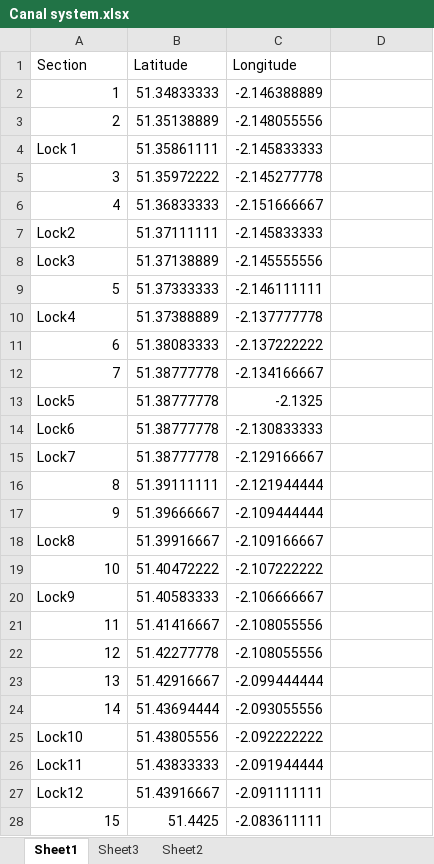
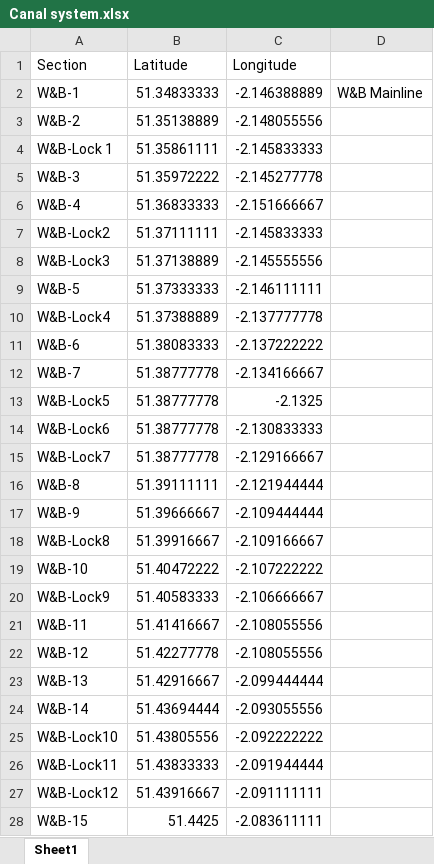
Before and after one commit to LauraS-C/Canals, an Excel workbook: KA_Data/Canal system.xlsx, sheet Sheet1, drawn as a sheet; only a part is shown; values as stored, in another font and other column widths than the file's, no borders; the diff covers the shown part only; the diff names each change by its address in the sheet, - before the commit and + after, or states it on an @@ line.

```diff
--- a/KA_Data/Canal system.xlsx (sheet Sheet1)
+++ b/KA_Data/Canal system.xlsx (sheet Sheet1)
-sheet tab: Sheet3
-sheet tab: Sheet2
-A2 (Section): 1
+A2 (Section): W&B-1
-D2: (empty)
+D2: W&B Mainline
-A3 (Section): 2
+A3 (Section): W&B-2
-A4 (Section): Lock 1
+A4 (Section): W&B-Lock 1
-A5 (Section): 3
+A5 (Section): W&B-3
-A6 (Section): 4
+A6 (Section): W&B-4
-A7 (Section): Lock2
+A7 (Section): W&B-Lock2
-A8 (Section): Lock3
+A8 (Section): W&B-Lock3
-A9 (Section): 5
+A9 (Section): W&B-5
-A10 (Section): Lock4
+A10 (Section): W&B-Lock4
-A11 (Section): 6
+A11 (Section): W&B-6
-A12 (Section): 7
+A12 (Section): W&B-7
-A13 (Section): Lock5
+A13 (Section): W&B-Lock5
-A14 (Section): Lock6
+A14 (Section): W&B-Lock6
-A15 (Section): Lock7
+A15 (Section): W&B-Lock7
-A16 (Section): 8
+A16 (Section): W&B-8
-A17 (Section): 9
+A17 (Section): W&B-9
-A18 (Section): Lock8
+A18 (Section): W&B-Lock8
-A19 (Section): 10
+A19 (Section): W&B-10
-A20 (Section): Lock9
+A20 (Section): W&B-Lock9
-A21 (Section): 11
+A21 (Section): W&B-11
-A22 (Section): 12
+A22 (Section): W&B-12
-A23 (Section): 13
+A23 (Section): W&B-13
-A24 (Section): 14
+A24 (Section): W&B-14
-A25 (Section): Lock10
+A25 (Section): W&B-Lock10
-A26 (Section): Lock11
+A26 (Section): W&B-Lock11
-A27 (Section): Lock12
+A27 (Section): W&B-Lock12
-A28 (Section): 15
+A28 (Section): W&B-15
```
Also changed, not shown: 118 edited cells elsewhere in this sheet, 3 other files.
